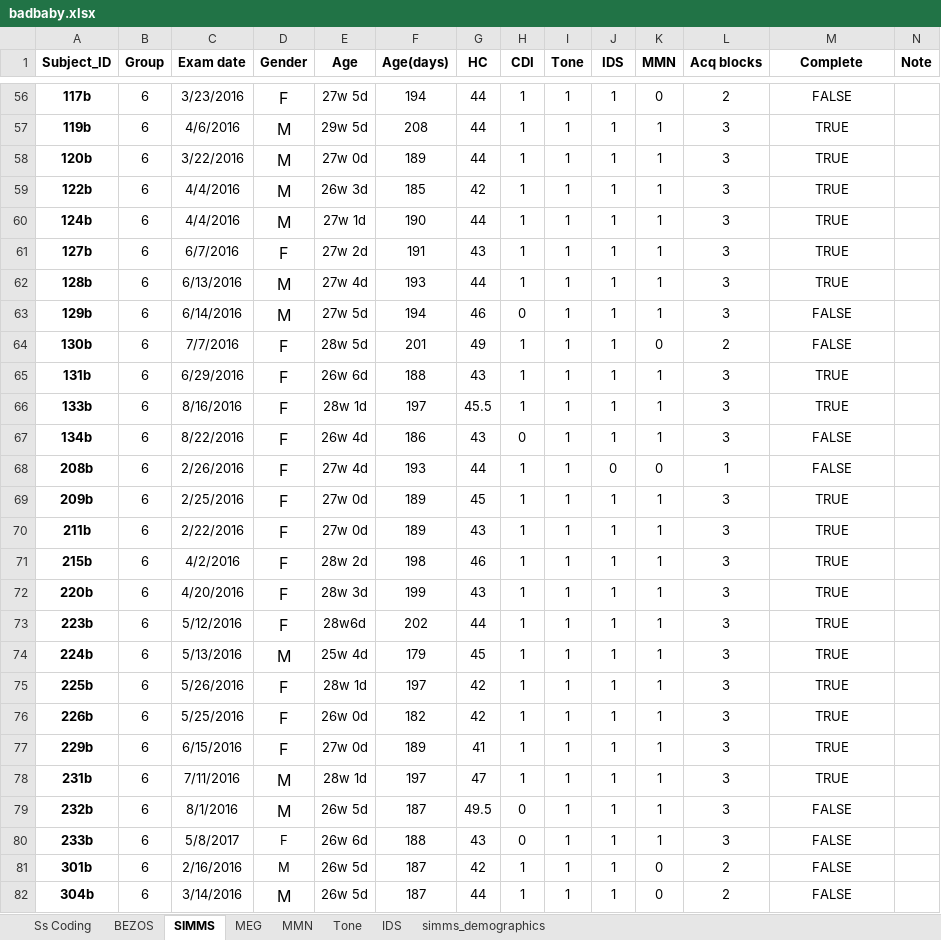
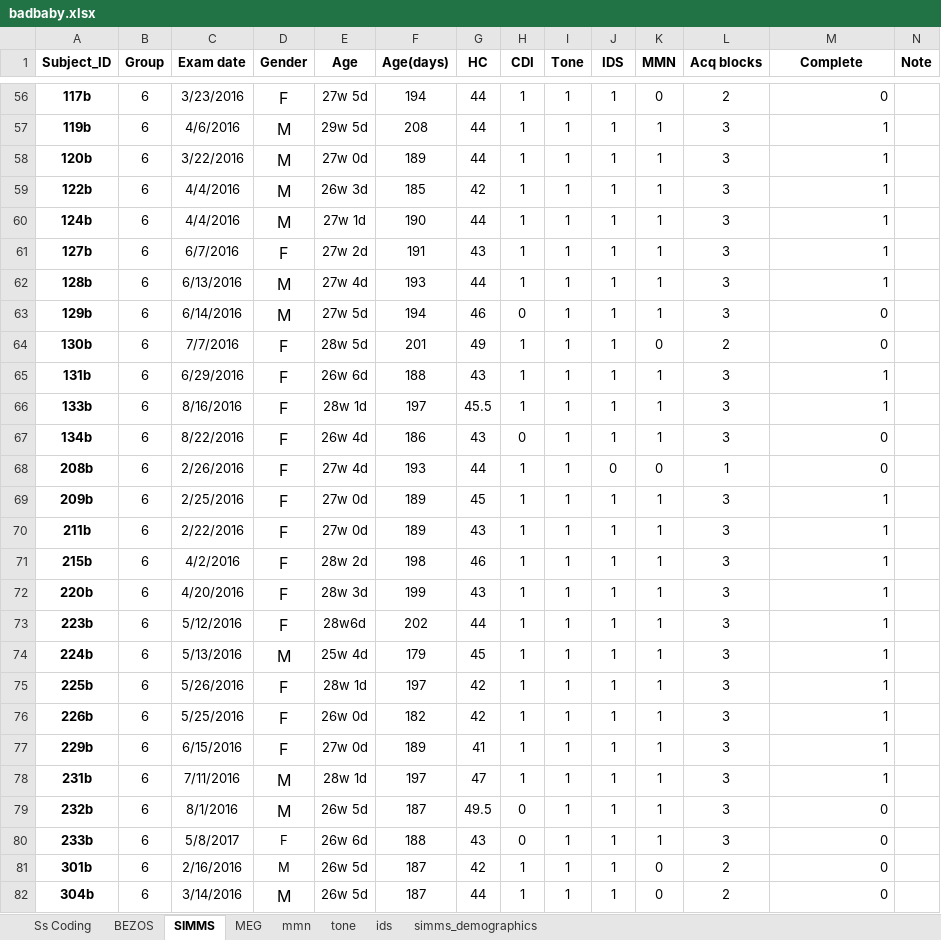
Before and after one commit to pettetmw/badbaby, an Excel workbook: badbaby/static/badbaby.xlsx, sheet SIMMS, drawn as a sheet; only a part is shown, gaps mark what is left out; values as stored, in another font and other column widths than the file's, no borders; the diff covers the shown part only; the diff names each change by its address in the sheet, - before the commit and + after, or states it on an @@ line.

```diff
--- a/badbaby/static/badbaby.xlsx (sheet SIMMS)
+++ b/badbaby/static/badbaby.xlsx (sheet SIMMS)
-sheet tab: MMN
+sheet tab: mmn
-sheet tab: Tone
+sheet tab: tone
-sheet tab: IDS
+sheet tab: ids
-M56:M82 alignment: center
+M56:M82 alignment: right
-M56 (Complete): FALSE
+M56 (Complete): 0
-M57:M62 (Complete): TRUE
+M57:M62 (Complete): 1
-M63:M64 (Complete): FALSE
+M63:M64 (Complete): 0
-M65:M66 (Complete): TRUE
+M65:M66 (Complete): 1
-M67:M68 (Complete): FALSE
+M67:M68 (Complete): 0
-M69:M78 (Complete): TRUE
+M69:M78 (Complete): 1
-M79:M82 (Complete): FALSE
+M79:M82 (Complete): 0
```
Also changed, not shown: 65 edited cells and cell formats elsewhere in this sheet, formulas that keep their value, charts or pictures, 3 other files.
